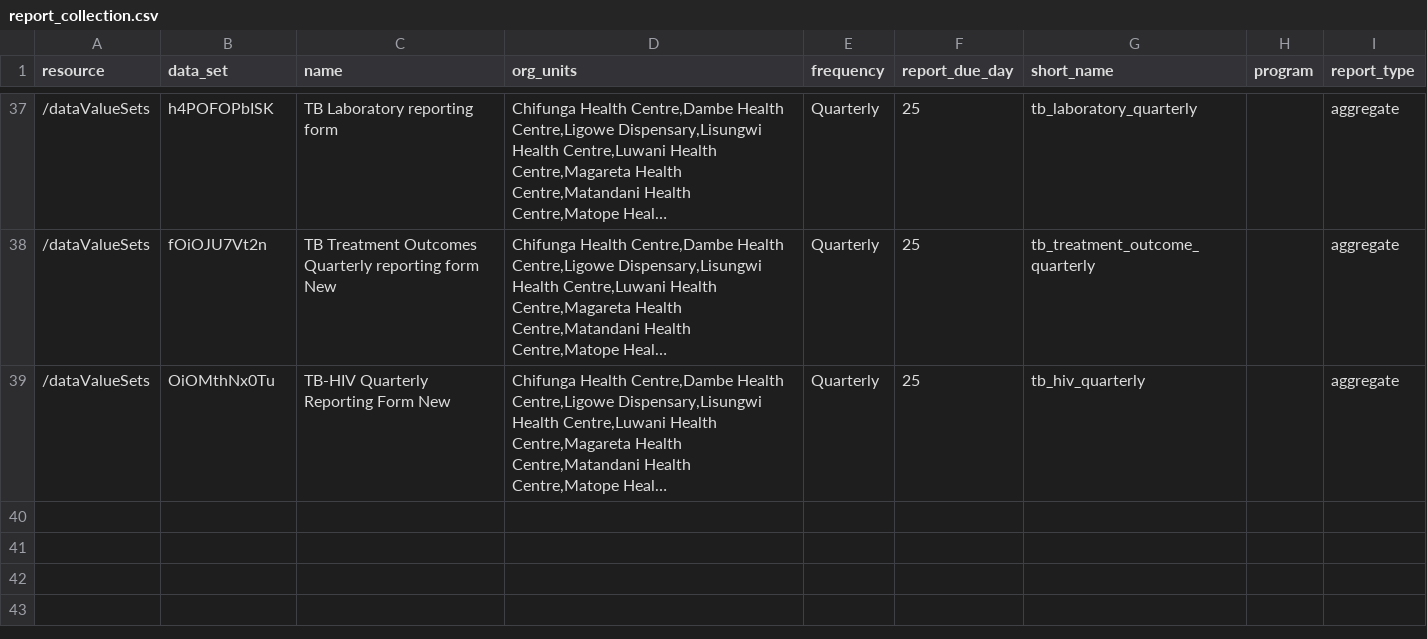
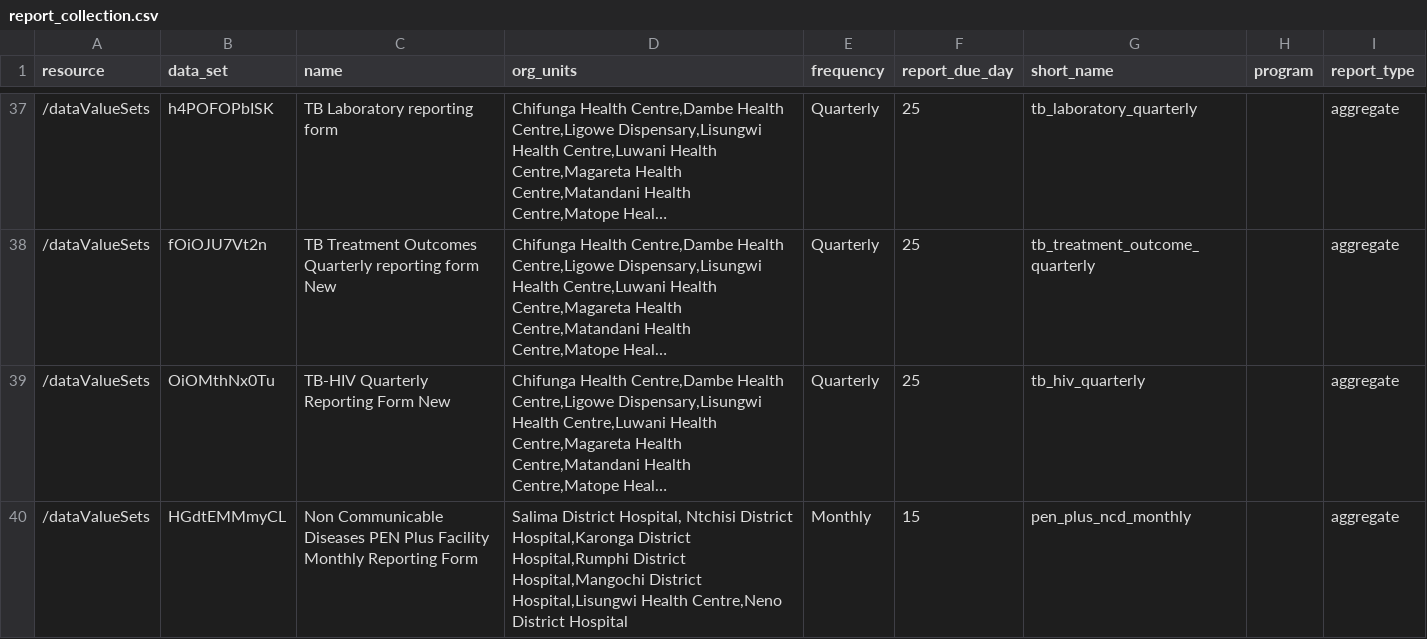
Before and after one commit to kmatiya/dhis2-report-tracker, a CSV file: report_collection.csv, drawn as a sheet; only a part is shown, gaps mark what is left out; long unchanged cells end in …; the diff names each change by its address in the sheet, - before the commit and + after, or states it on an @@ line.

Commit message:
added PenPlus report

```diff
--- a/report_collection.csv
+++ b/report_collection.csv
+row 40: /dataValueSets | HGdtEMMmyCL | Non Communicable Diseases PEN Plus Facility Monthly Reporting Form | Salima District Hospital, Ntchisi District Hospital,Karonga District Hospital,Rumphi District Hospital,Mangochi District Hospital,Lisungwi Health Centre,Neno District Hospital | Monthly | 15 | pen_plus_ncd_monthly |  | aggregate
```
